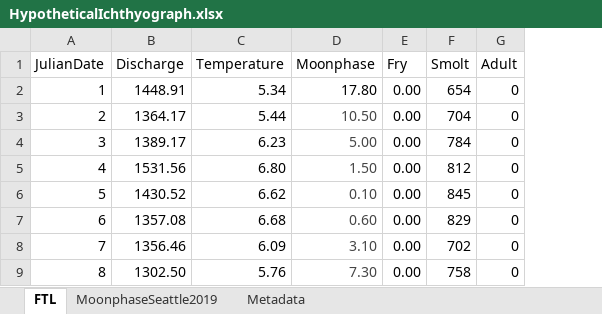
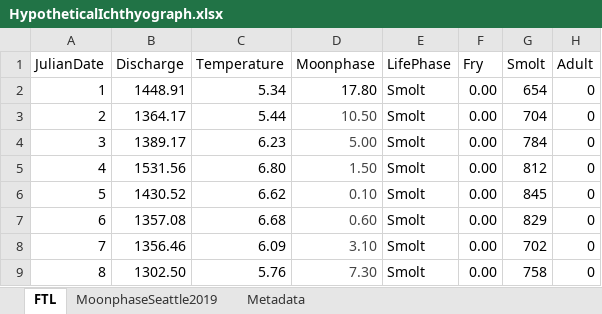
Before and after one commit to wilson-matt/FTL, an Excel workbook: Data/HypotheticalIchthyograph.xlsx, sheet FTL, drawn as a sheet; only a part is shown; values as stored, in another font and other column widths than the file's, no borders; the diff names each change by its address in the sheet, - before the commit and + after, or states it on an @@ line.

Commit message:
Added "lifephase" column to allow for plotting

```diff
--- a/Data/HypotheticalIchthyograph.xlsx (sheet FTL)
+++ b/Data/HypotheticalIchthyograph.xlsx (sheet FTL)
+column E (LifePhase), rows 2-9: all Smolt
```
Also changed, not shown: formulas that keep their value.
